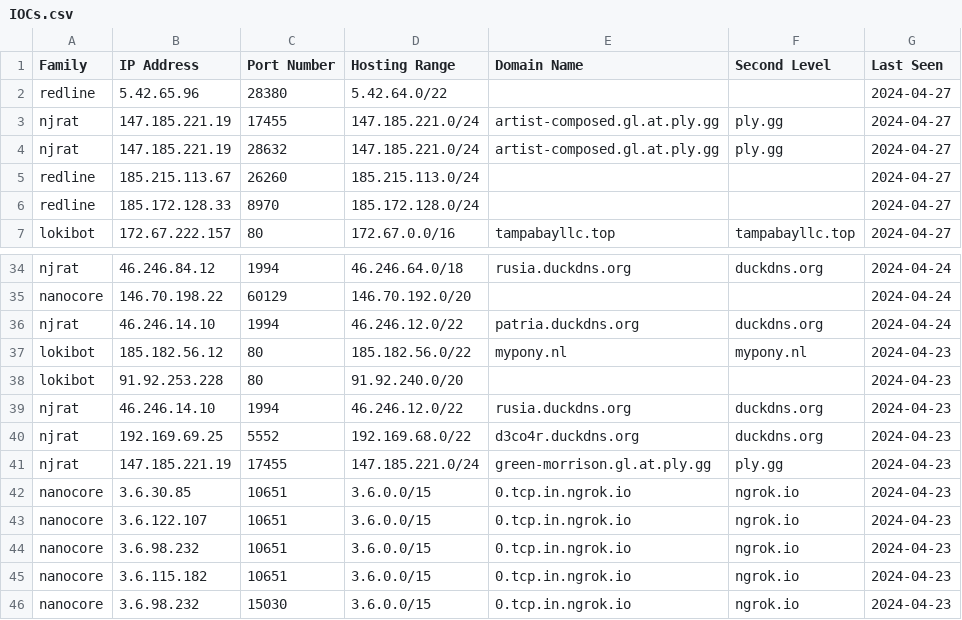
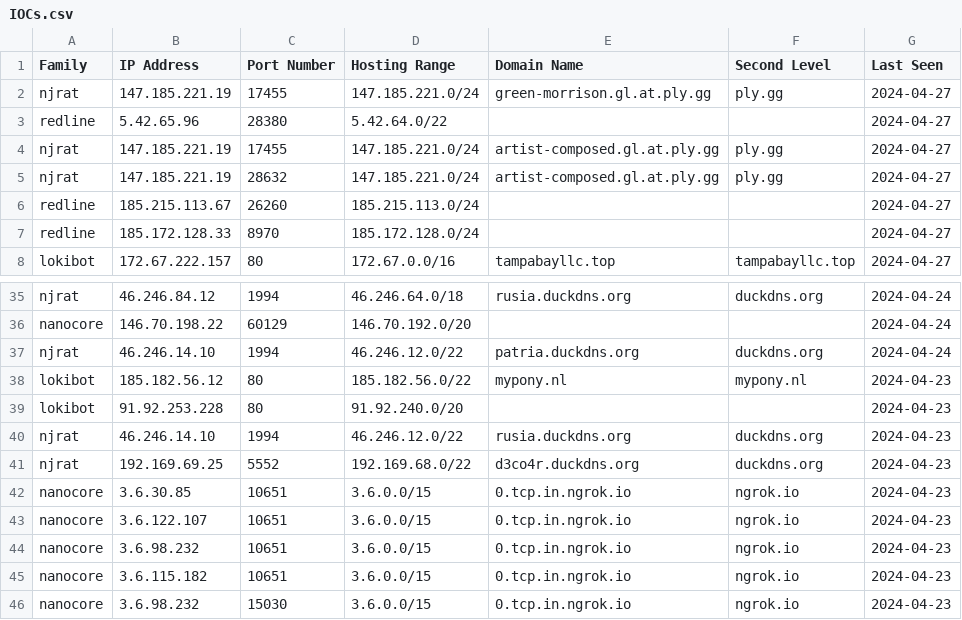
Before and after one commit to Abjuri5t/SarlackLab, a CSV file: IOCs.csv, drawn as a sheet; only a part is shown, gaps mark what is left out.

Commit message:
IOC update

```diff
--- a/IOCs.csv
+++ b/IOCs.csv
@@ -1,2 +1,3 @@
 Family,IP Address,Port Number,Hosting Range,Domain Name,Second Level,Last Seen
+njrat,147.185.221.19,17455,147.185.221.0/24,green-morrison.gl.at.ply.gg,ply.gg,2024-04-27
 redline,5.42.65.96,28380,5.42.64.0/22,,,2024-04-27
@@ -40,3 +41,2 @@ njrat,46.246.14.10,1994,46.246.12.0/22,rusia.duckdns.org,duckdns.org,2024-04-23
 njrat,192.169.69.25,5552,192.169.68.0/22,d3co4r.duckdns.org,duckdns.org,2024-04-23
-njrat,147.185.221.19,17455,147.185.221.0/24,green-morrison.gl.at.ply.gg,ply.gg,2024-04-23
 nanocore,3.6.30.85,10651,3.6.0.0/15,0.tcp.in.ngrok.io,ngrok.io,2024-04-23
```
